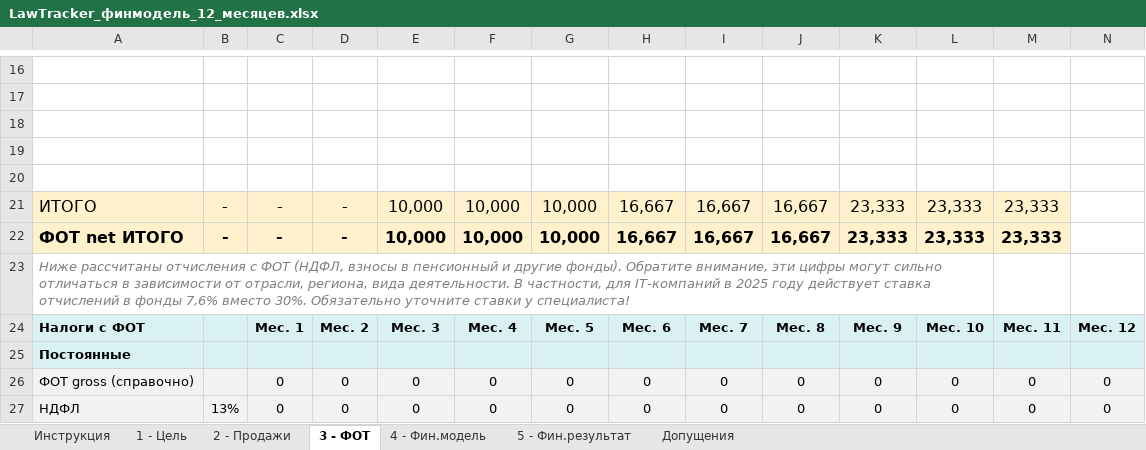
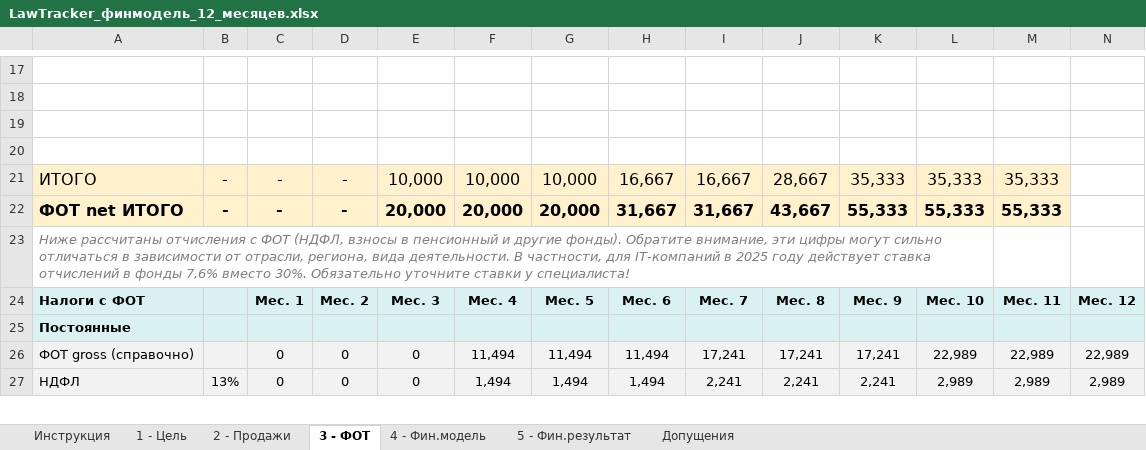
Before and after one commit to antonlerer/lawtracker, an Excel workbook: finance/LawTracker_финмодель_12_месяцев.xlsx, sheet 3 - ФОТ, drawn as a sheet; only a part is shown, gaps mark what is left out; values as stored, in another font and other column widths than the file's, no borders; removed rows and columns are numbered as before the commit, all else as after; the diff covers the shown part only; the diff names each change by its address in the sheet, - before the commit and + after, or states it on an @@ line.

```diff
--- a/finance/LawTracker_финмодель_12_месяцев.xlsx (sheet 3 - ФОТ)
+++ b/finance/LawTracker_финмодель_12_месяцев.xlsx (sheet 3 - ФОТ)
-row 20: (empty)
-J21: 16,667
+J21: 28,667
-K21: 23,333
+K21: 35,333
-L21: 23,333
+L21: 35,333
-M21: 23,333
+M21: 35,333
-E22: 10,000
+E22: 20,000
-F22: 10,000
+F22: 20,000
-G22: 10,000
+G22: 20,000
-H22: 16,667
+H22: 31,667
-I22: 16,667
+I22: 31,667
-J22: 16,667
+J22: 43,667
-K22: 23,333
+K22: 55,333
-L22: 23,333
+L22: 55,333
-M22: 23,333
+M22: 55,333
-F26: 0
+F26: 11,494
-G26: 0
+G26: 11,494
-H26: 0
+H26: 11,494
-I26: 0
+I26: 17,241
-J26: 0
+J26: 17,241
-K26: 0
+K26: 17,241
-L26: 0
+L26: 22,989
-M26: 0
+M26: 22,989
-N26: 0
+N26: 22,989
-F27: 0
+F27: 1,494
-G27: 0
+G27: 1,494
-H27: 0
+H27: 1,494
-I27: 0
+I27: 2,241
-J27: 0
+J27: 2,241
-K27: 0
+K27: 2,241
-L27: 0
+L27: 2,989
-M27: 0
+M27: 2,989
-N27: 0
+N27: 2,989
```
Also changed, not shown: 2 added rows, 1 removed row, 56 edited cells and cell formats elsewhere in this sheet, sheet 4 - Фин.модель, sheet 5 - Фин.результат, sheet Допущения.
